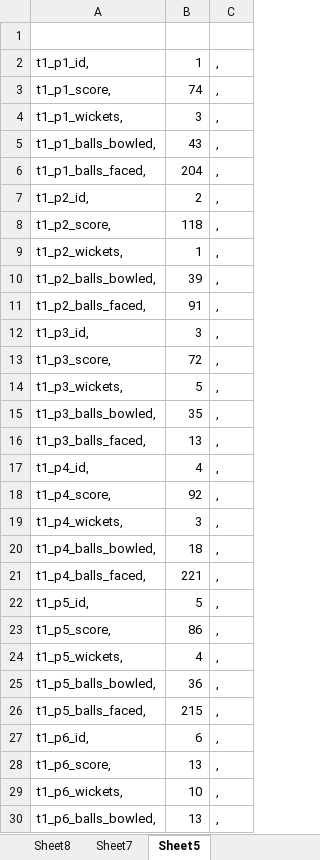
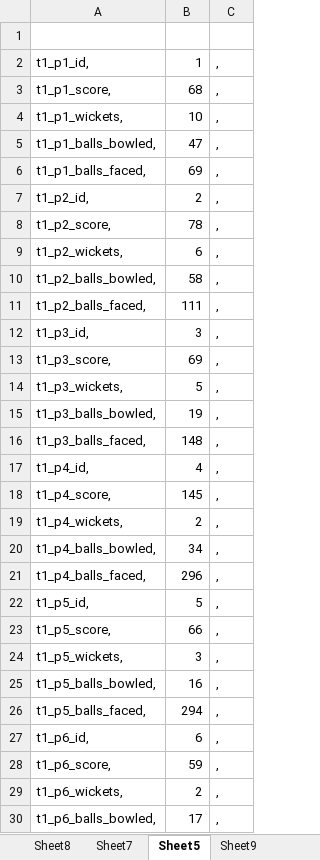
Before and after one commit to ishu59/databaseProj, an Excel workbook: database_scripts/adhoc.xlsx, sheet Sheet5, drawn as a sheet; only a part is shown; values as stored, in another font and other column widths than the file's, no borders; conditional formats not drawn; the diff covers the shown part only; the diff names each change by its address in the sheet, - before the commit and + after, or states it on an @@ line.

```diff
--- a/database_scripts/adhoc.xlsx (sheet Sheet5)
+++ b/database_scripts/adhoc.xlsx (sheet Sheet5)
+sheet tab: Sheet9
-B3: 74
+B3: 68
-B4: 3
+B4: 10
-B5: 43
+B5: 47
-B6: 204
+B6: 69
-B8: 118
+B8: 78
-B9: 1
+B9: 6
-B10: 39
+B10: 58
-B11: 91
+B11: 111
-B13: 72
+B13: 69
-B15: 35
+B15: 19
-B16: 13
+B16: 148
-B18: 92
+B18: 145
-B19: 3
+B19: 2
-B20: 18
+B20: 34
-B21: 221
+B21: 296
-B23: 86
+B23: 66
-B24: 4
+B24: 3
-B25: 36
+B25: 16
-B26: 215
+B26: 294
-B28: 13
+B28: 59
-B29: 10
+B29: 2
-B30: 13
+B30: 17
```
Also changed, not shown: 64 edited cells elsewhere in this sheet, 8 other files.
